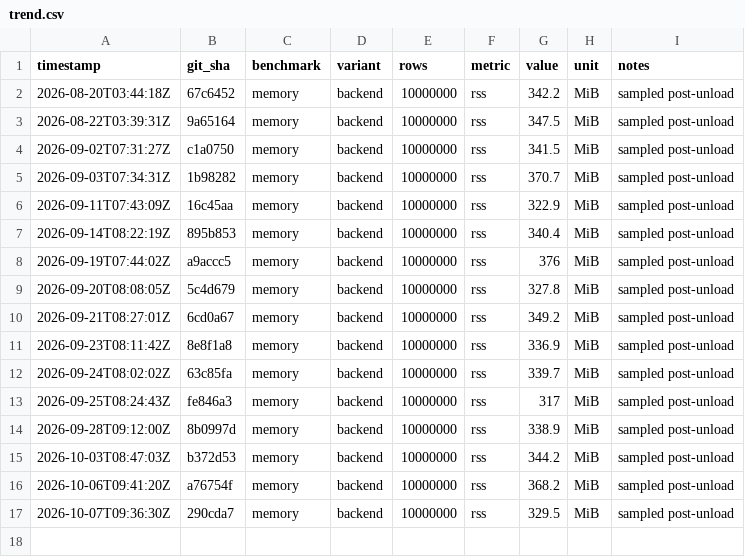
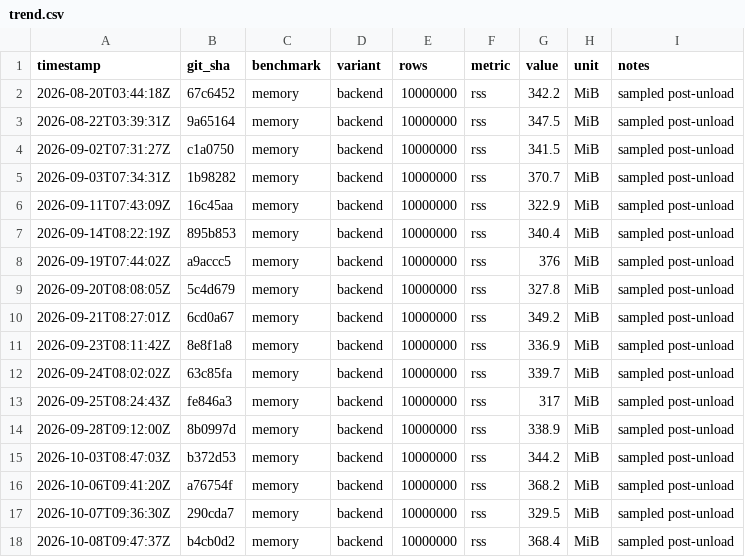
Before and after one commit to msmygit/cassyx, a CSV file: bench/trend.csv, drawn as a sheet.

Commit message:
bench: nightly results 2026-10-08 [skip ci]

```diff
--- a/bench/trend.csv
+++ b/bench/trend.csv
@@ -17 +17,2 @@ timestamp,git_sha,benchmark,variant,rows,metric,value,unit,notes
 2026-10-07T09:36:30Z,290cda7,memory,backend,10000000,rss,329.5,MiB,sampled post-unload
+2026-10-08T09:47:37Z,b4cb0d2,memory,backend,10000000,rss,368.4,MiB,sampled post-unload
```
